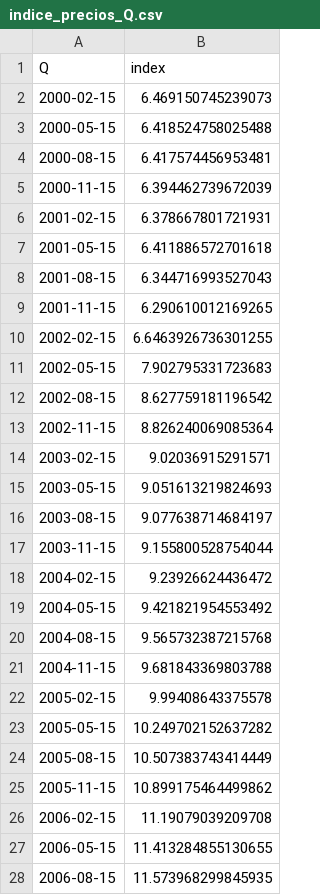
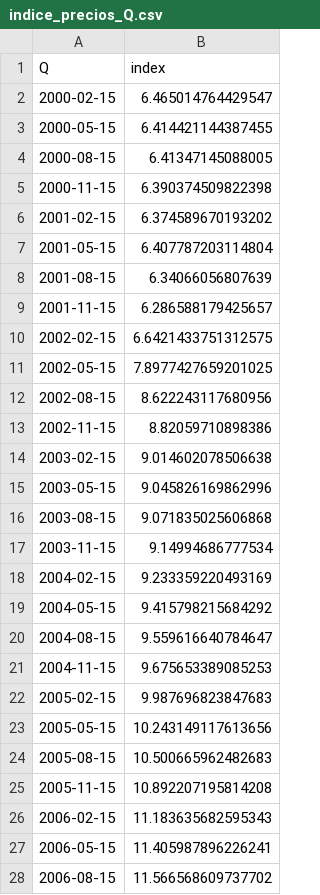
Before and after one commit to matuteiglesias/IPC-Argentina, a CSV file: data/info/indice_precios_Q.csv, drawn as a sheet; only a part is shown; the diff covers the shown part only.

```diff
--- a/data/info/indice_precios_Q.csv
+++ b/data/info/indice_precios_Q.csv
@@ -1,28 +1,28 @@
 Q,index
-2000-02-15,6.469150745239073
-2000-05-15,6.418524758025488
-2000-08-15,6.417574456953481
-2000-11-15,6.394462739672039
-2001-02-15,6.378667801721931
-2001-05-15,6.411886572701618
-2001-08-15,6.344716993527043
-2001-11-15,6.290610012169265
-2002-02-15,6.6463926736301255
-2002-05-15,7.902795331723683
-2002-08-15,8.627759181196542
-2002-11-15,8.826240069085364
-2003-02-15,9.02036915291571
-2003-05-15,9.051613219824693
-2003-08-15,9.077638714684197
-2003-11-15,9.155800528754044
-2004-02-15,9.23926624436472
-2004-05-15,9.421821954553492
-2004-08-15,9.565732387215768
-2004-11-15,9.681843369803788
-2005-02-15,9.99408643375578
-2005-05-15,10.249702152637282
-2005-08-15,10.507383743414449
-2005-11-15,10.899175464499862
-2006-02-15,11.19079039209708
-2006-05-15,11.413284855130655
-2006-08-15,11.573968299845935
+2000-02-15,6.465014764429547
+2000-05-15,6.414421144387455
+2000-08-15,6.41347145088005
+2000-11-15,6.390374509822398
+2001-02-15,6.374589670193202
+2001-05-15,6.407787203114804
+2001-08-15,6.34066056807639
+2001-11-15,6.286588179425657
+2002-02-15,6.6421433751312575
+2002-05-15,7.8977427659201025
+2002-08-15,8.622243117680956
+2002-11-15,8.82059710898386
+2003-02-15,9.014602078506638
+2003-05-15,9.045826169862996
+2003-08-15,9.071835025606868
+2003-11-15,9.14994686777534
+2004-02-15,9.233359220493169
+2004-05-15,9.415798215684292
+2004-08-15,9.559616640784647
+2004-11-15,9.675653389085253
+2005-02-15,9.987696823847683
+2005-05-15,10.243149117613656
+2005-08-15,10.500665962482683
+2005-11-15,10.892207195814208
+2006-02-15,11.183635682595343
+2006-05-15,11.405987896226241
+2006-08-15,11.566568609737702
```
Also changed, not shown: 69 edited cells elsewhere in this file, data/info/indice_precios_M.csv, data/info/indice_precios_d.csv, 2 other files.
